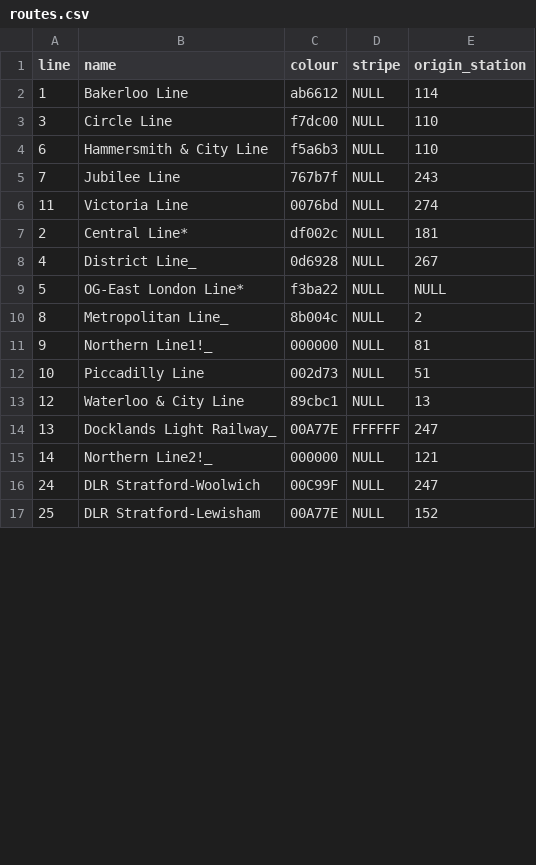
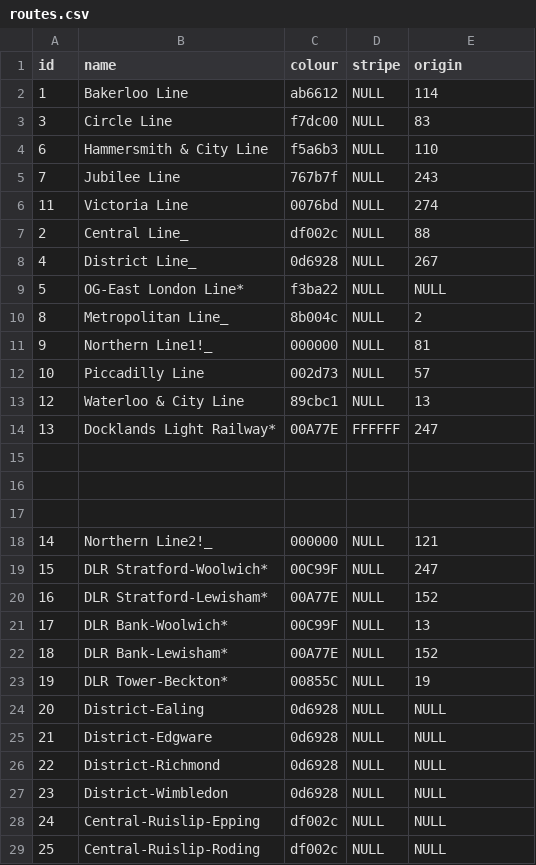
Before and after one commit to ComeDownToUs/nodescript-london-tube-jsonbuilder, a CSV file: csv/routes.csv, drawn as a sheet; only a part is shown; the diff covers the shown part only.

Commit message:
json writing is working, algorithm for mapping routes built

```diff
--- a/csv/routes.csv
+++ b/csv/routes.csv
@@ -1,4 +1,4 @@
-"line","name","colour","stripe","origin_station"
+"id","name","colour","stripe","origin"
 1,"Bakerloo Line","ab6612",NULL,114
-3,"Circle Line","f7dc00",NULL,110
+3,"Circle Line","f7dc00",NULL,83
 6,"Hammersmith & City Line","f5a6b3",NULL,110
@@ -6,3 +6,3 @@
 11,"Victoria Line","0076bd",NULL,274
-2,"Central Line*","df002c",NULL,181
+2,"Central Line_","df002c",NULL,88
 4,"District Line_","0d6928",NULL,267
@@ -11,7 +11,19 @@
 9,"Northern Line1!_","000000",NULL,81
-10,"Piccadilly Line","002d73",NULL,51
+10,"Piccadilly Line","002d73",NULL,57
 12,"Waterloo & City Line","89cbc1",NULL,13
-13,"Docklands Light Railway_","00A77E","FFFFFF",247
+13,"Docklands Light Railway*","00A77E","FFFFFF",247
+
+
+
 14,"Northern Line2!_","000000",NULL,121
-24,"DLR Stratford-Woolwich","00C99F",NULL,247
-25,"DLR Stratford-Lewisham","00A77E",NULL,152
+15,"DLR Stratford-Woolwich*","00C99F",NULL,247
+16,"DLR Stratford-Lewisham*","00A77E",NULL,152
+17,"DLR Bank-Woolwich*","00C99F",NULL,13
+18,"DLR Bank-Lewisham*","00A77E",NULL,152
+19,"DLR Tower-Beckton*","00855C",NULL,19
+20,"District-Ealing","0d6928",NULL,NULL
+21,"District-Edgware","0d6928",NULL,NULL
+22,"District-Richmond","0d6928",NULL,NULL
+23,"District-Wimbledon","0d6928",NULL,NULL
+24,"Central-Ruislip-Epping","df002c",NULL,NULL
+25,"Central-Ruislip-Roding","df002c",NULL,NULL
```
Also changed, not shown: 9 removed rows and 23 edited cells elsewhere in this file, csv/links.csv, 7 other files.
